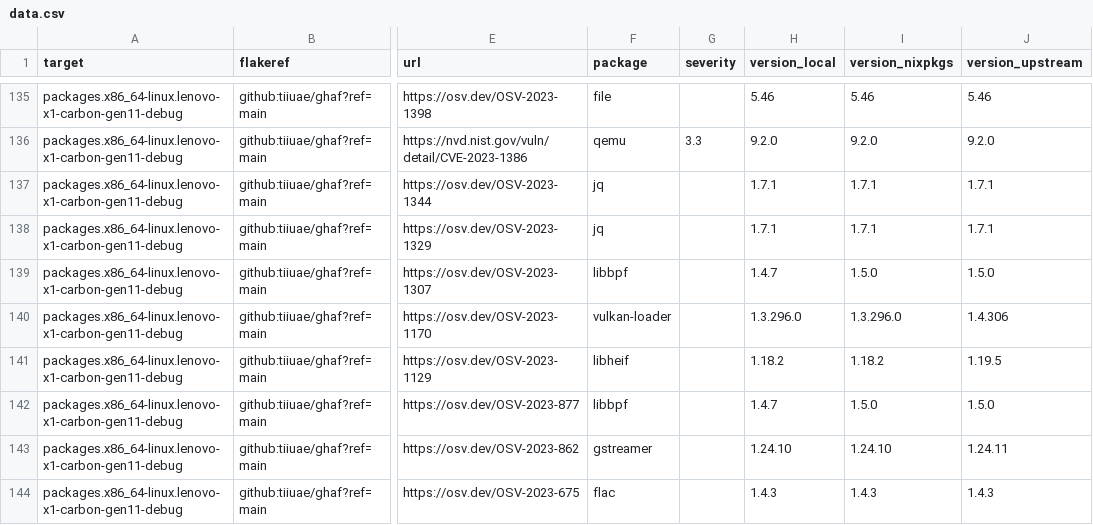
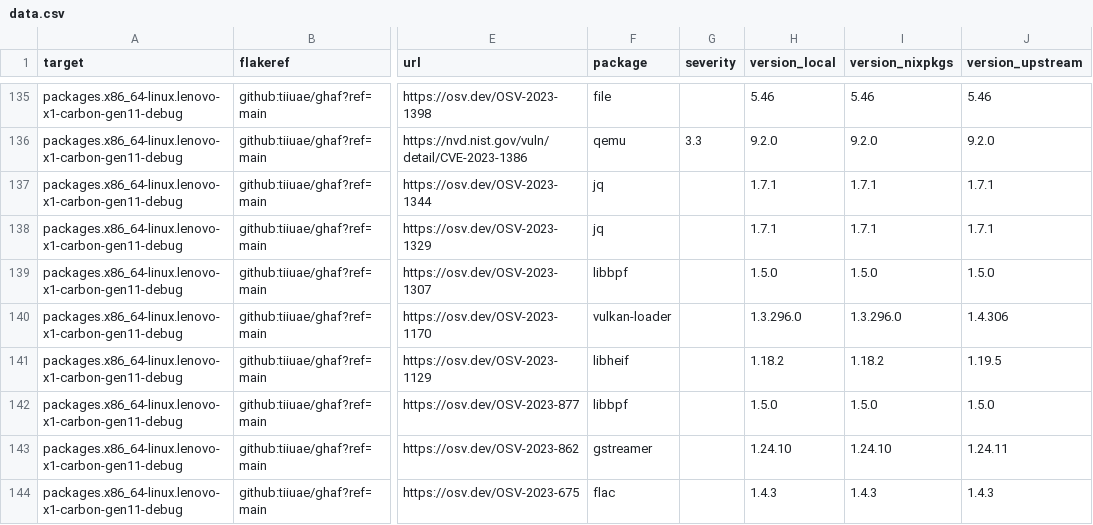
Before and after one commit to tiiuae/ghafscan, a CSV file: reports/main/data.csv, drawn as a sheet; only a part is shown, gaps mark what is left out; the diff covers the shown part only; the diff names each change by its address in the sheet, - before the commit and + after, or states it on an @@ line.

```diff
--- a/reports/main/data.csv
+++ b/reports/main/data.csv
-H139 (version_local): 1.4.7
+H139 (version_local): 1.5.0
-H142 (version_local): 1.4.7
+H142 (version_local): 1.5.0
```
Also changed, not shown: 4 added rows, 1 removed row and 30 edited cells elsewhere in this file, 1 other file.
